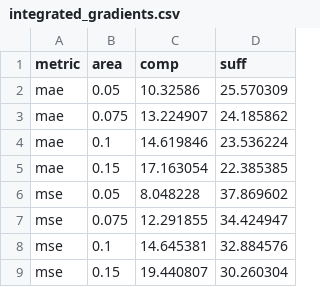
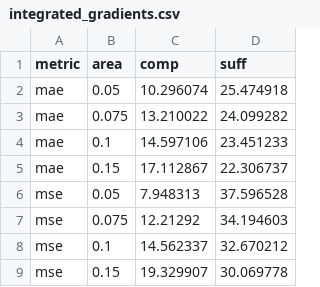
Before and after one commit to UVA-MLSys/Timeseries-Explained, a CSV file: results/traffic_CALF/1/integrated_gradients.csv, drawn as a sheet.

```diff
--- a/results/traffic_CALF/1/integrated_gradients.csv
+++ b/results/traffic_CALF/1/integrated_gradients.csv
@@ -1,9 +1,9 @@
 metric,area,comp,suff
-mae,0.05,10.32586,25.570309
-mae,0.075,13.224907,24.185862
-mae,0.1,14.619846,23.536224
-mae,0.15,17.163054,22.385385
-mse,0.05,8.048228,37.869602
-mse,0.075,12.291855,34.424947
-mse,0.1,14.645381,32.884576
-mse,0.15,19.440807,30.260304
+mae,0.05,10.296074,25.474918
+mae,0.075,13.210022,24.099282
+mae,0.1,14.597106,23.451233
+mae,0.15,17.112867,22.306737
+mse,0.05,7.948313,37.596528
+mse,0.075,12.21292,34.194603
+mse,0.1,14.562337,32.670212
+mse,0.15,19.329907,30.069778
```
Also changed, not shown: results/traffic_CALF/1/gradient_shap.csv, results/traffic_CALF/2/gradient_shap.csv, 39 other files.
